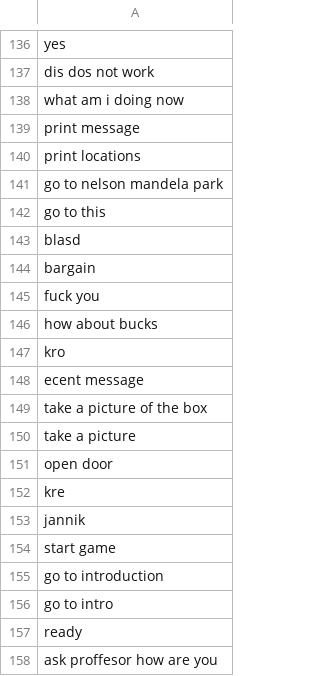
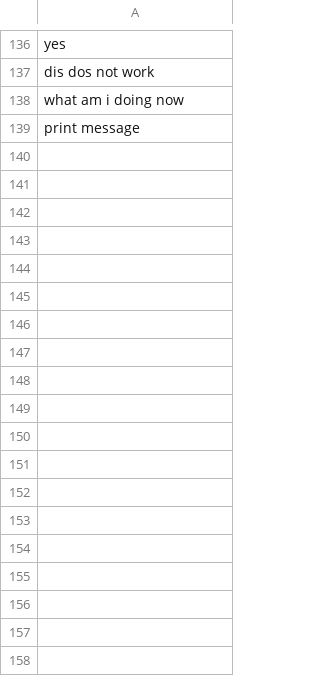
Before and after one commit to minotalen/chatbot-group, a CSV file: trainingdata.csv, drawn as a sheet; only a part is shown, gaps mark what is left out; the diff names each change by its address in the sheet, - before the commit and + after, or states it on an @@ line.

```diff
--- a/trainingdata.csv
+++ b/trainingdata.csv
-row 140: print locations
-row 141: go to nelson mandela park
-row 142: go to this
-row 143: blasd
-row 144: bargain
-row 145: fuck you
-row 146: how about bucks
-row 147: kro
-row 148: ecent message
-row 149: take a picture of the box
-row 150: take a picture
-row 151: open door
-row 152: kre
-row 153: jannik
-row 154: start game
-row 155: go to introduction
-row 156: go to intro
-row 157: ready
-row 158: ask proffesor how are you
```
Also changed, not shown: 23 other files.
